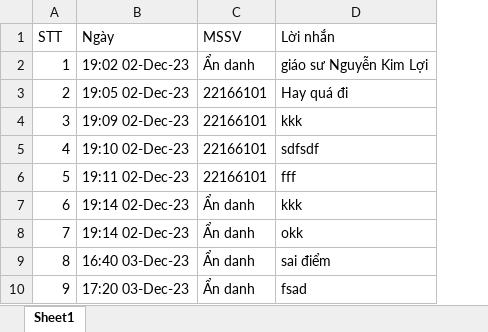
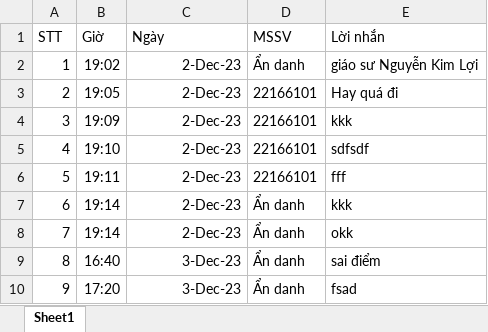
Before and after one commit to PhTh1789/Tieu_luan, an Excel workbook: score/GIS_DC/report.xlsx, sheet Sheet1, drawn as a sheet; values as stored, in another font and other column widths than the file's, no borders; addresses are those after the commit; the diff names each change by its address in the sheet, - before the commit and + after, or states it on an @@ line.

Commit message:
Tach 'Ngày' thành 'Gio' 'Ngay' de dung tinh năng .loc[] + them get_report + them tính nang quay lai menu gan nhat

```diff
--- a/score/GIS_DC/report.xlsx (sheet Sheet1)
+++ b/score/GIS_DC/report.xlsx (sheet Sheet1)
+column B (Giờ), rows 2-10: 19:02 | 19:05 | 19:09 | 19:10 | 19:11 | 19:14 | 19:14 | 16:40 | 17:20
-C2 (Ngày): 19:02 02-Dec-23
+C2 (Ngày): 2-Dec-23
-C3 (Ngày): 19:05 02-Dec-23
+C3 (Ngày): 2-Dec-23
-C4 (Ngày): 19:09 02-Dec-23
+C4 (Ngày): 2-Dec-23
-C5 (Ngày): 19:10 02-Dec-23
+C5 (Ngày): 2-Dec-23
-C6 (Ngày): 19:11 02-Dec-23
+C6 (Ngày): 2-Dec-23
-C7:C8 (Ngày): 19:14 02-Dec-23
+C7:C8 (Ngày): 2-Dec-23
-C9 (Ngày): 16:40 03-Dec-23
+C9 (Ngày): 3-Dec-23
-C10 (Ngày): 17:20 03-Dec-23
+C10 (Ngày): 3-Dec-23
```
Also changed, not shown: score/GPS/report.xlsx, score/NMLT/report.xlsx, 6 other files.
